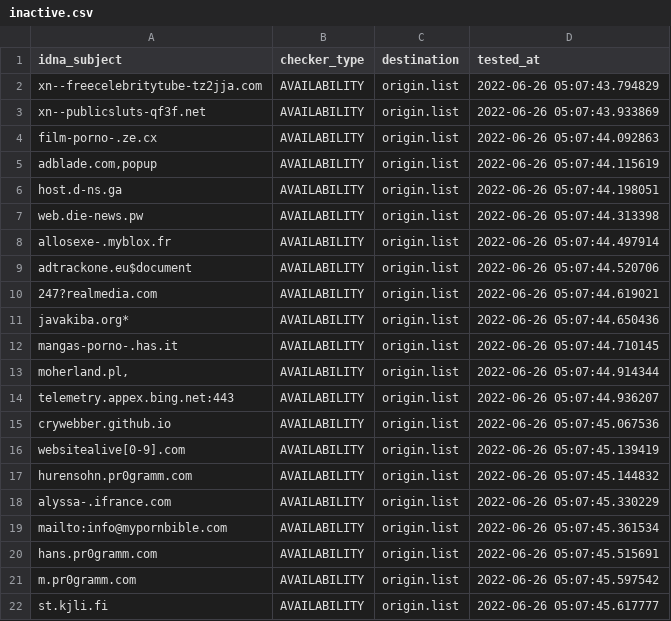
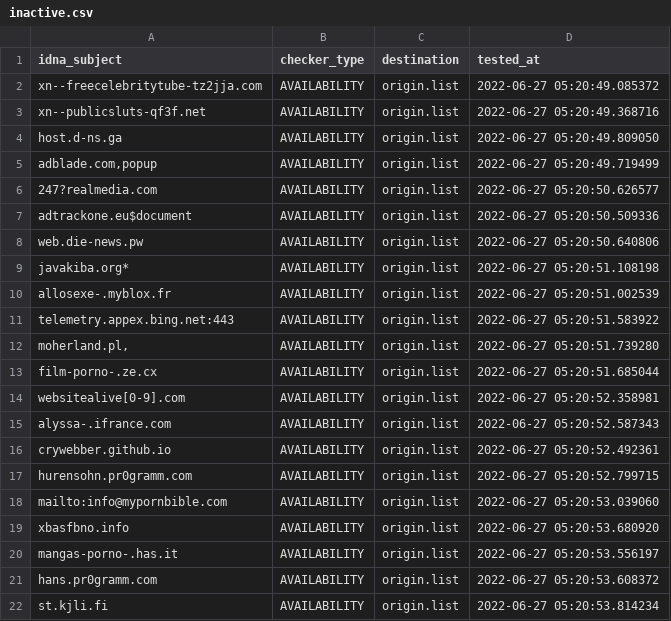
Before and after one commit to dead-hosts/repository-structure, a CSV file: .pyfunceble/inactive.csv, drawn as a sheet; only a part is shown; the diff covers the shown part only.

Commit message:
[Final/Result][Dead-Hosts::repository-structure] | cc @funilrys |  [GHA skip]
fM6zaUTNtde2cOCw3tU27nHe

```diff
--- a/.pyfunceble/inactive.csv
+++ b/.pyfunceble/inactive.csv
@@ -1,22 +1,22 @@
 idna_subject,checker_type,destination,tested_at
-xn--freecelebritytube-tz2jja.com,AVAILABILITY,origin.list,2022-06-26 05:07:43.794829
-xn--publicsluts-qf3f.net,AVAILABILITY,origin.list,2022-06-26 05:07:43.933869
-film-porno-.ze.cx,AVAILABILITY,origin.list,2022-06-26 05:07:44.092863
-"adblade.com,popup",AVAILABILITY,origin.list,2022-06-26 05:07:44.115619
-host.d-ns.ga,AVAILABILITY,origin.list,2022-06-26 05:07:44.198051
-web.die-news.pw,AVAILABILITY,origin.list,2022-06-26 05:07:44.313398
-allosexe-.myblox.fr,AVAILABILITY,origin.list,2022-06-26 05:07:44.497914
-adtrackone.eu$document,AVAILABILITY,origin.list,2022-06-26 05:07:44.520706
-247?realmedia.com,AVAILABILITY,origin.list,2022-06-26 05:07:44.619021
-javakiba.org*,AVAILABILITY,origin.list,2022-06-26 05:07:44.650436
-mangas-porno-.has.it,AVAILABILITY,origin.list,2022-06-26 05:07:44.710145
-"moherland.pl,",AVAILABILITY,origin.list,2022-06-26 05:07:44.914344
-telemetry.appex.bing.net:443,AVAILABILITY,origin.list,2022-06-26 05:07:44.936207
-crywebber.github.io,AVAILABILITY,origin.list,2022-06-26 05:07:45.067536
-websitealive[0-9].com,AVAILABILITY,origin.list,2022-06-26 05:07:45.139419
-hurensohn.pr0gramm.com,AVAILABILITY,origin.list,2022-06-26 05:07:45.144832
-alyssa-.ifrance.com,AVAILABILITY,origin.list,2022-06-26 05:07:45.330229
-mailto:info@mypornbible.com,AVAILABILITY,origin.list,2022-06-26 05:07:45.361534
-hans.pr0gramm.com,AVAILABILITY,origin.list,2022-06-26 05:07:45.515691
-m.pr0gramm.com,AVAILABILITY,origin.list,2022-06-26 05:07:45.597542
-st.kjli.fi,AVAILABILITY,origin.list,2022-06-26 05:07:45.617777
+xn--freecelebritytube-tz2jja.com,AVAILABILITY,origin.list,2022-06-27 05:20:49.085372
+xn--publicsluts-qf3f.net,AVAILABILITY,origin.list,2022-06-27 05:20:49.368716
+host.d-ns.ga,AVAILABILITY,origin.list,2022-06-27 05:20:49.809050
+"adblade.com,popup",AVAILABILITY,origin.list,2022-06-27 05:20:49.719499
+247?realmedia.com,AVAILABILITY,origin.list,2022-06-27 05:20:50.626577
+adtrackone.eu$document,AVAILABILITY,origin.list,2022-06-27 05:20:50.509336
+web.die-news.pw,AVAILABILITY,origin.list,2022-06-27 05:20:50.640806
+javakiba.org*,AVAILABILITY,origin.list,2022-06-27 05:20:51.108198
+allosexe-.myblox.fr,AVAILABILITY,origin.list,2022-06-27 05:20:51.002539
+telemetry.appex.bing.net:443,AVAILABILITY,origin.list,2022-06-27 05:20:51.583922
+"moherland.pl,",AVAILABILITY,origin.list,2022-06-27 05:20:51.739280
+film-porno-.ze.cx,AVAILABILITY,origin.list,2022-06-27 05:20:51.685044
+websitealive[0-9].com,AVAILABILITY,origin.list,2022-06-27 05:20:52.358981
+alyssa-.ifrance.com,AVAILABILITY,origin.list,2022-06-27 05:20:52.587343
+crywebber.github.io,AVAILABILITY,origin.list,2022-06-27 05:20:52.492361
+hurensohn.pr0gramm.com,AVAILABILITY,origin.list,2022-06-27 05:20:52.799715
+mailto:info@mypornbible.com,AVAILABILITY,origin.list,2022-06-27 05:20:53.039060
+xbasfbno.info,AVAILABILITY,origin.list,2022-06-27 05:20:53.680920
+mangas-porno-.has.it,AVAILABILITY,origin.list,2022-06-27 05:20:53.556197
+hans.pr0gramm.com,AVAILABILITY,origin.list,2022-06-27 05:20:53.608372
+st.kjli.fi,AVAILABILITY,origin.list,2022-06-27 05:20:53.814234
```
Also changed, not shown: 3 edited cells elsewhere in this file, 12 other files.
